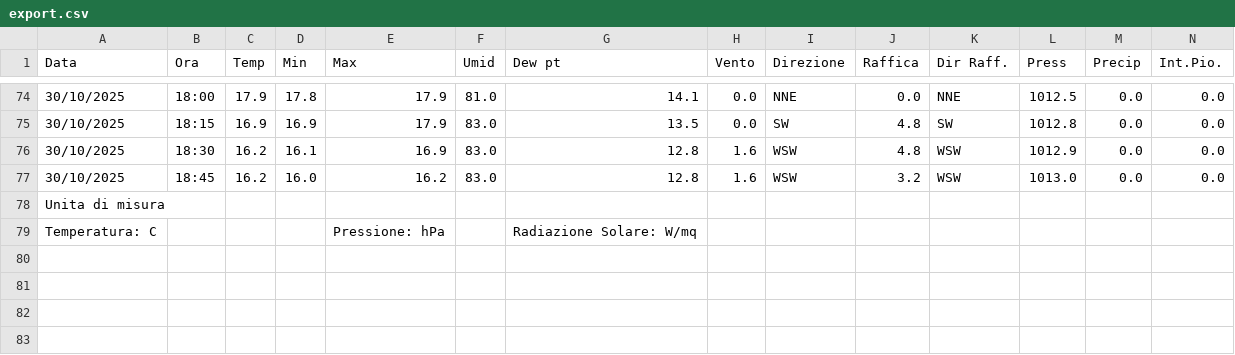
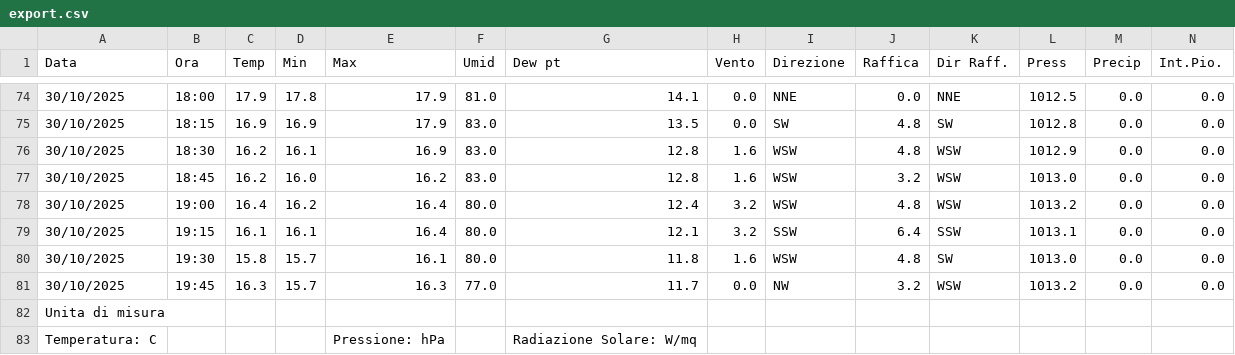
Before and after one commit to skfallin/meteopuzzo, a CSV file: export.csv, drawn as a sheet; only a part is shown, gaps mark what is left out; rows hold the shown columns only; the diff names each change by its address in the sheet, - before the commit and + after, or states it on an @@ line.

```diff
--- a/export.csv
+++ b/export.csv
+row 78: 30/10/2025 | 19:00 | 16.4 | 16.2 | 16.4 | 80.0 | 12.4 | 3.2 | WSW | 4.8 | WSW | 1013.2 | 0.0 | 0.0
+row 79: 30/10/2025 | 19:15 | 16.1 | 16.1 | 16.4 | 80.0 | 12.1 | 3.2 | SSW | 6.4 | SSW | 1013.1 | 0.0 | 0.0
+row 80: 30/10/2025 | 19:30 | 15.8 | 15.7 | 16.1 | 80.0 | 11.8 | 1.6 | WSW | 4.8 | SW | 1013.0 | 0.0 | 0.0
+row 81: 30/10/2025 | 19:45 | 16.3 | 15.7 | 16.3 | 77.0 | 11.7 | 0.0 | NW | 3.2 | WSW | 1013.2 | 0.0 | 0.0
```
